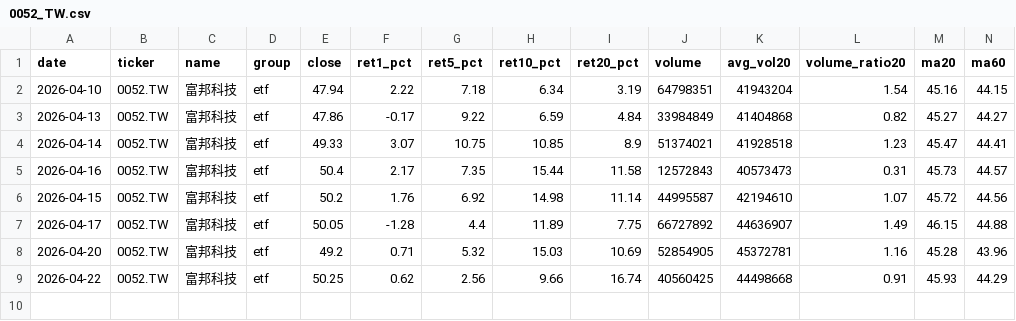
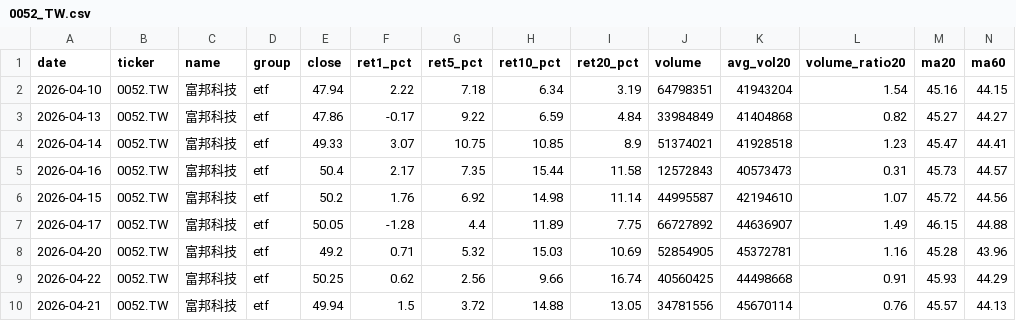
Before and after one commit to tokuzfunpi/stock-watch, a CSV file: theme_watchlist_daily/logs/0052_TW.csv, drawn as a sheet; only a part is shown; rows hold the shown columns only; the diff names each change by its address in the sheet, - before the commit and + after, or states it on an @@ line.

```diff
--- a/theme_watchlist_daily/logs/0052_TW.csv
+++ b/theme_watchlist_daily/logs/0052_TW.csv
+row 10: 2026-04-21 | 0052.TW | 富邦科技 | etf | 49.94 | 1.5 | 3.72 | 14.88 | 13.05 | 34781556 | 45670114 | 0.76 | 45.57 | 44.13
```
Also changed, not shown: theme_watchlist_daily/alert_tracking.csv, theme_watchlist_daily/logs/0050_TW.csv, 51 other files.
